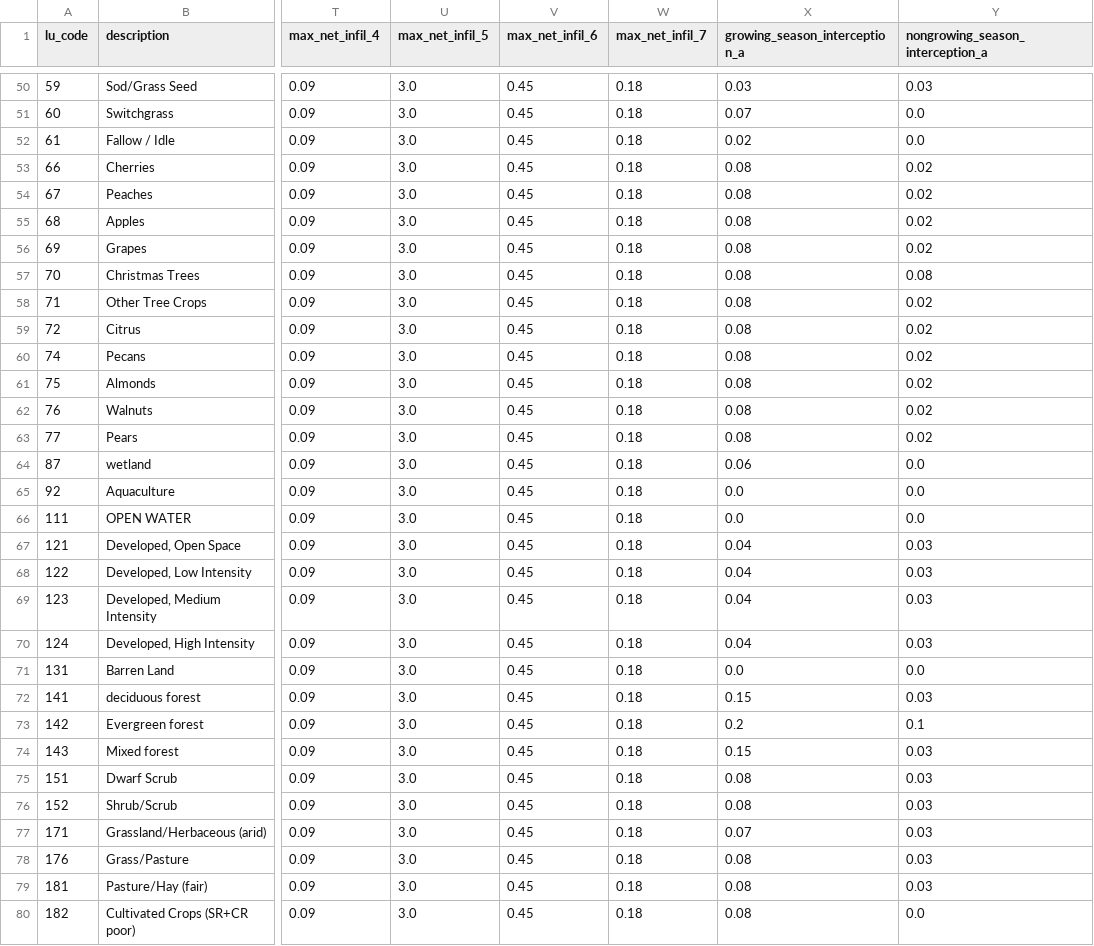
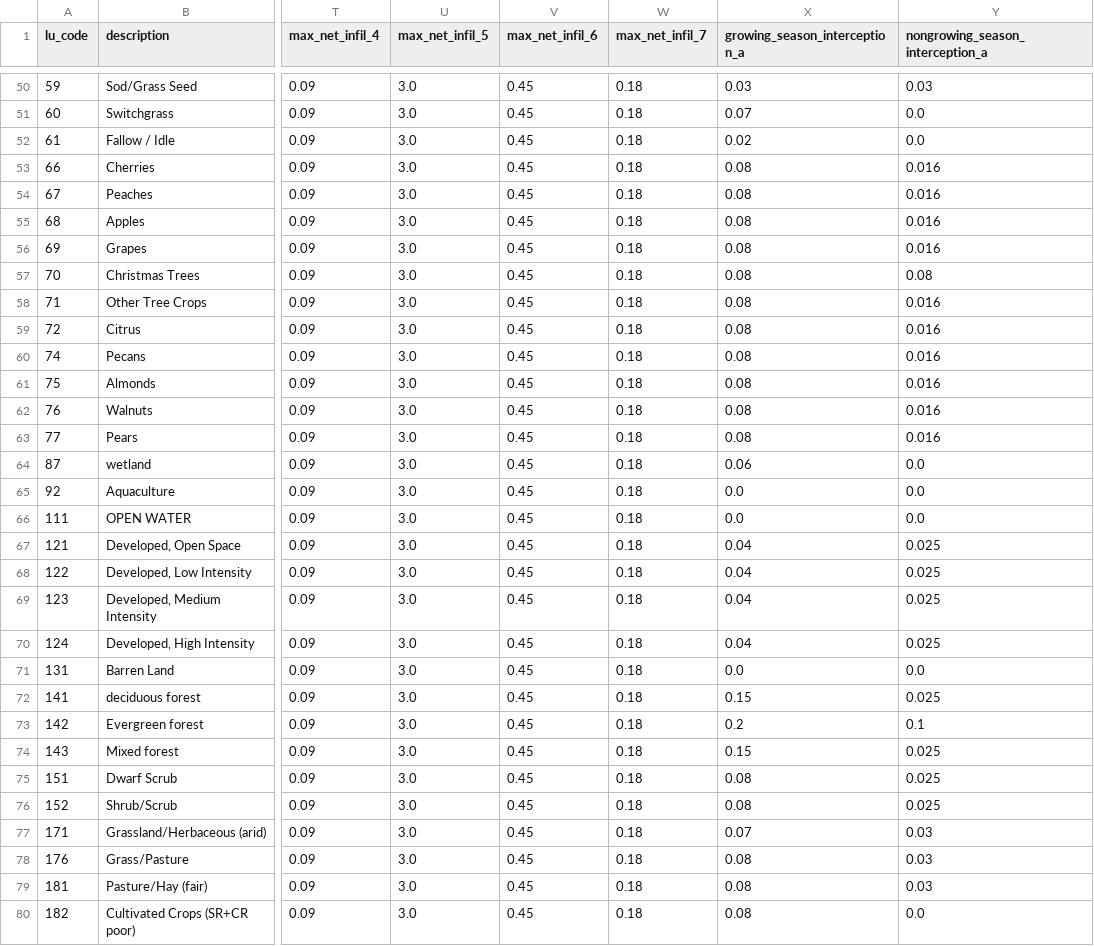
Before and after one commit to smwesten-usgs/swb2_parameters, a TSV file: example/test_output_groups_max_net_infil.tsv, drawn as a sheet; only a part is shown, gaps mark what is left out; the diff covers the shown part only; the diff names each change by its address in the sheet, - before the commit and + after, or states it on an @@ line.

```diff
--- a/example/test_output_groups_max_net_infil.tsv
+++ b/example/test_output_groups_max_net_infil.tsv
-Y53:Y56 (nongrowing_season_interception_a): 0.02
+Y53:Y56 (nongrowing_season_interception_a): 0.016
-Y58:Y63 (nongrowing_season_interception_a): 0.02
+Y58:Y63 (nongrowing_season_interception_a): 0.016
-Y67:Y70 (nongrowing_season_interception_a): 0.03
+Y67:Y70 (nongrowing_season_interception_a): 0.025
-Y72 (nongrowing_season_interception_a): 0.03
+Y72 (nongrowing_season_interception_a): 0.025
-Y74:Y76 (nongrowing_season_interception_a): 0.03
+Y74:Y76 (nongrowing_season_interception_a): 0.025
```
Also changed, not shown: 4 edited cells elsewhere in this file, example/lu_params_long_no_max_net_infil_all_cdl.tsv, 3 other files.
